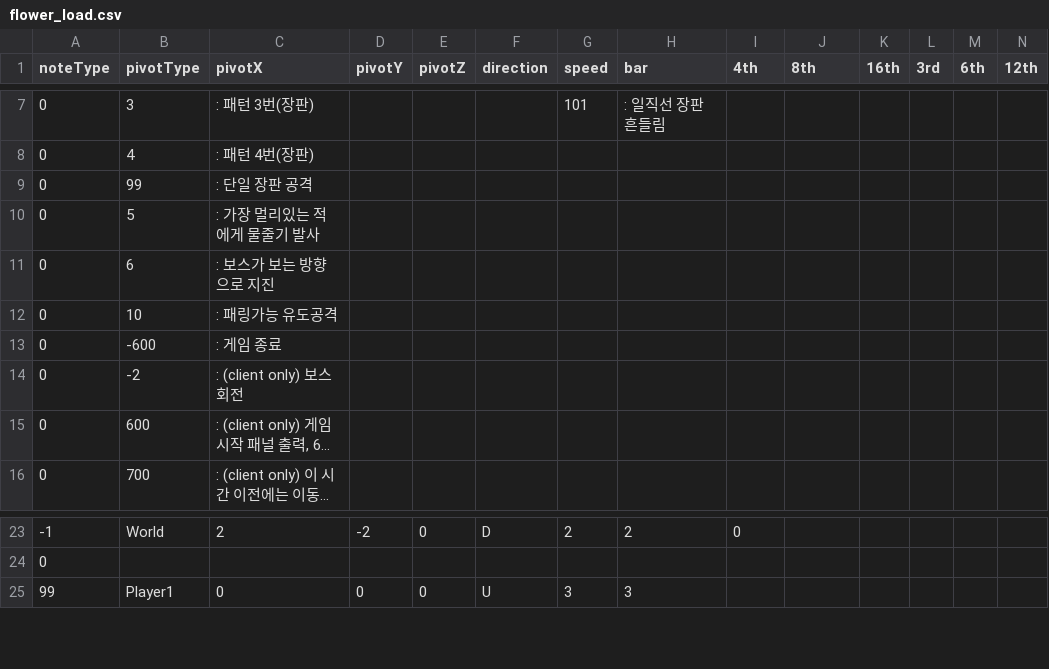
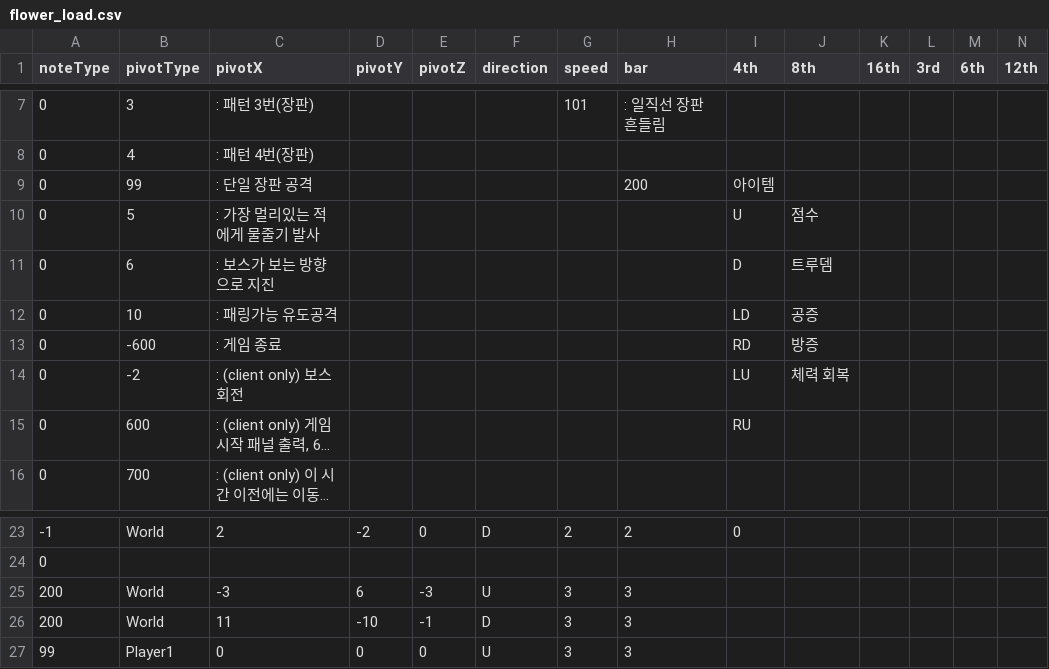
Before and after one commit to Juyeong11/Graduation_project, a CSV file: BeatSlimeClient/Assets/Resources/Pattern/flower_load.csv, drawn as a sheet; only a part is shown, gaps mark what is left out; long unchanged cells end in …; rows hold the shown columns only; the diff names each change by its address in the sheet, - before the commit and + after, or states it on an @@ line.

```diff
--- a/BeatSlimeClient/Assets/Resources/Pattern/flower_load.csv
+++ b/BeatSlimeClient/Assets/Resources/Pattern/flower_load.csv
-H9 (bar): (empty)
+H9 (bar): 200
-I9 (4th): (empty)
+I9 (4th): 아이템
-I10 (4th): (empty)
+I10 (4th): U
-J10 (8th): (empty)
+J10 (8th): 점수
-I11 (4th): (empty)
+I11 (4th): D
-J11 (8th): (empty)
+J11 (8th): 트루뎀
-I12 (4th): (empty)
+I12 (4th): LD
-J12 (8th): (empty)
+J12 (8th): 공증
-I13 (4th): (empty)
+I13 (4th): RD
-J13 (8th): (empty)
+J13 (8th): 방증
-I14 (4th): (empty)
+I14 (4th): LU
-J14 (8th): (empty)
+J14 (8th): 체력 회복
-I15 (4th): (empty)
+I15 (4th): RU
+row 25: 200 | World | -3 | 6 | -3 | U | 3 | 3
+row 26: 200 | World | 11 | -10 | -1 | D | 3 | 3
```
Also changed, not shown: 41 other files.
